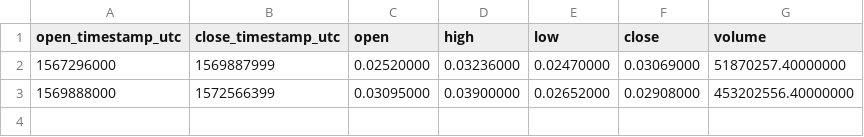
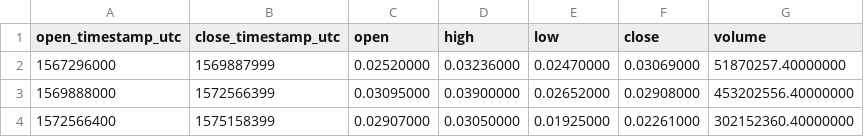
Before and after one commit to cryptobigbro/binance-RVNUSDT, a CSV file: binance-RVNUSDT-1M.csv, drawn as a sheet.

```diff
--- a/binance-RVNUSDT-1M.csv
+++ b/binance-RVNUSDT-1M.csv
@@ -3 +3,2 @@ open_timestamp_utc,close_timestamp_utc,open,high,low,close,volume
 1569888000,1572566399,0.03095000,0.03900000,0.02652000,0.02908000,453202556.40000000
+1572566400,1575158399,0.02907000,0.03050000,0.01925000,0.02261000,302152360.40000000
```
Also changed, not shown: binance-RVNUSDT-1d.csv, binance-RVNUSDT-1h.csv.
